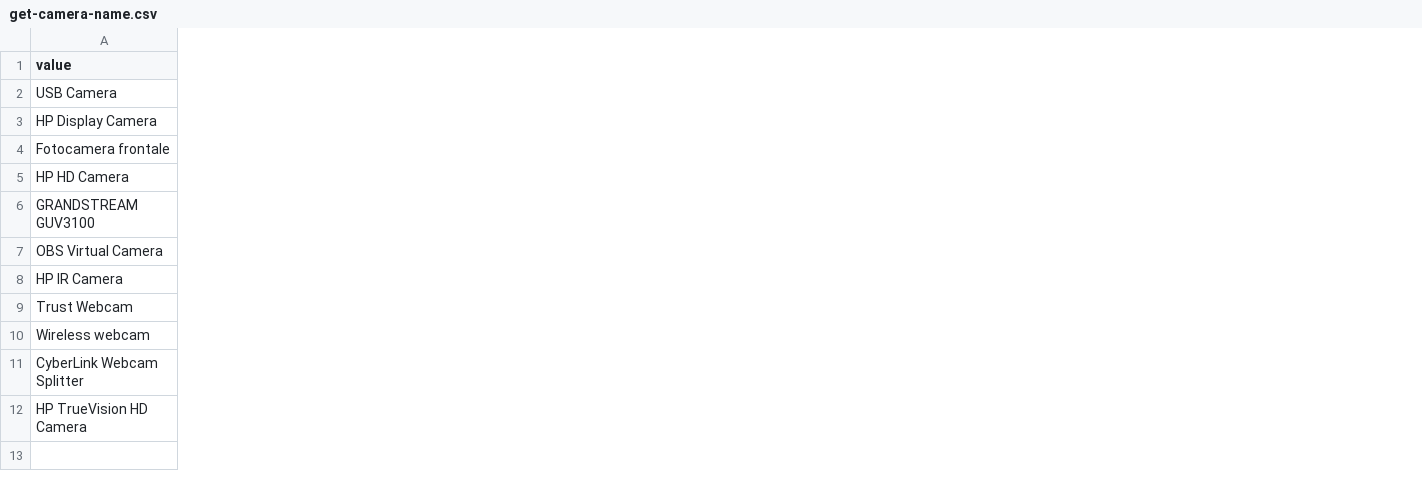
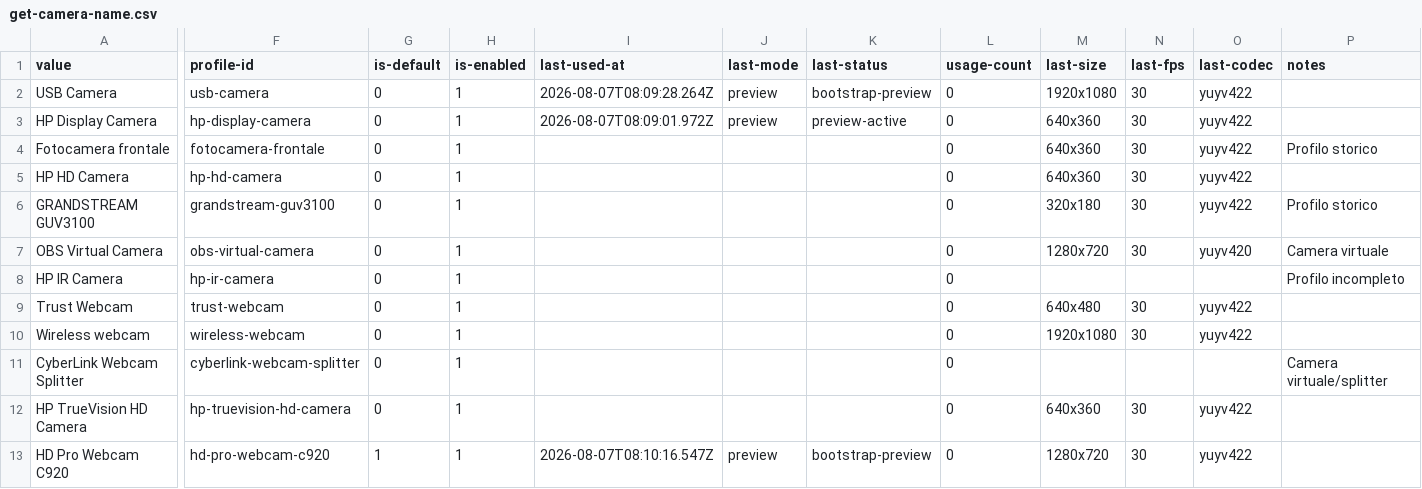
Before and after one commit to 2464200/VSC_Live_Server, a CSV file: Bordero/data/get-camera-name.csv, drawn as a sheet; only a part is shown, gaps mark what is left out; rows hold the shown columns only; the diff covers the shown part only; the diff names each change by its address in the sheet, - before the commit and + after, or states it on an @@ line.

```diff
--- a/Bordero/data/get-camera-name.csv
+++ b/Bordero/data/get-camera-name.csv
+column F (profile-id), rows 2-12: usb-camera | hp-display-camera | fotocamera-frontale | hp-hd-camera | grandstream-guv3100 | obs-virtual-camera | hp-ir-camera | trust-webcam | wireless-webcam | cyberlink-webcam-splitter | hp-truevision-hd-camera
+column G (is-default), rows 2-12: all 0
+column H (is-enabled), rows 2-12: all 1
+column I (last-used-at), rows 2-3: 2026-08-07T08:09:28.264Z | 2026-08-07T08:09:01.972Z
+column J (last-mode), rows 2-3: preview | preview
+column K (last-status), rows 2-3: bootstrap-preview | preview-active
+column L (usage-count), rows 2-12: all 0
+column M (last-size), rows 2-12: 1920x1080 | 640x360 | 640x360 | 640x360 | 320x180 | 1280x720 |  | 640x480 | 1920x1080 |  | 640x360
+column N (last-fps), rows 2-12: 30 | 30 | 30 | 30 | 30 | 30 |  | 30 | 30 |  | 30
+column O (last-codec), rows 2-12: yuyv422 | yuyv422 | yuyv422 | yuyv422 | yuyv422 | yuyv420 |  | yuyv422 | yuyv422 |  | yuyv422
+column P (notes), rows 4-11: Profilo storico |  | Profilo storico | Camera virtuale | Profilo incompleto |  |  | Camera virtuale/splitter
+row 13: HD Pro Webcam C920 | hd-pro-webcam-c920 | 1 | 1 | 2026-08-07T08:10:16.547Z | preview | bootstrap-preview | 0 | 1280x720 | 30 | yuyv422
```
Also changed, not shown: 3 edited cells elsewhere in this file, Bordero/data/Accoda 8+12.csv, Bordero/data/brani.csv, 7 other files.
